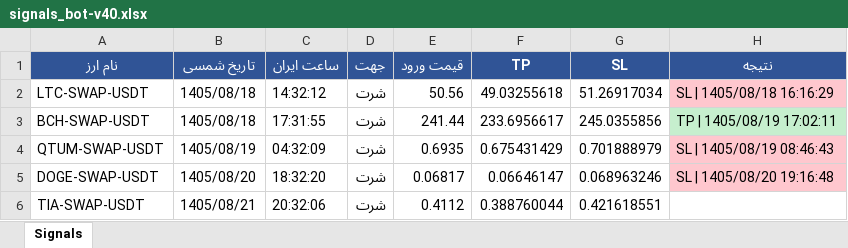
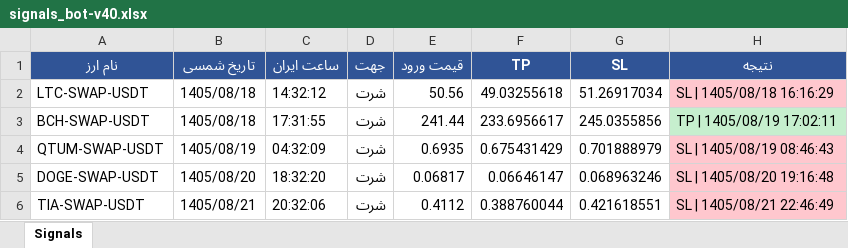
Before and after one commit to cmosircrypto-lang/Crypto-signal-bot, an Excel workbook: signals_bot-v40.xlsx, sheet Signals, drawn as a sheet; values as stored, in another font and other column widths than the file's, no borders; the diff names each change by its address in the sheet, - before the commit and + after, or states it on an @@ line.

```diff
--- a/signals_bot-v40.xlsx (sheet Signals)
+++ b/signals_bot-v40.xlsx (sheet Signals)
-H6 (نتیجه): (empty)
+H6 (نتیجه): SL | 1405/08/21 22:46:49
-H6 fill: none
+H6 fill: #FFC7CE
```
Also changed, not shown: 4 other files.
